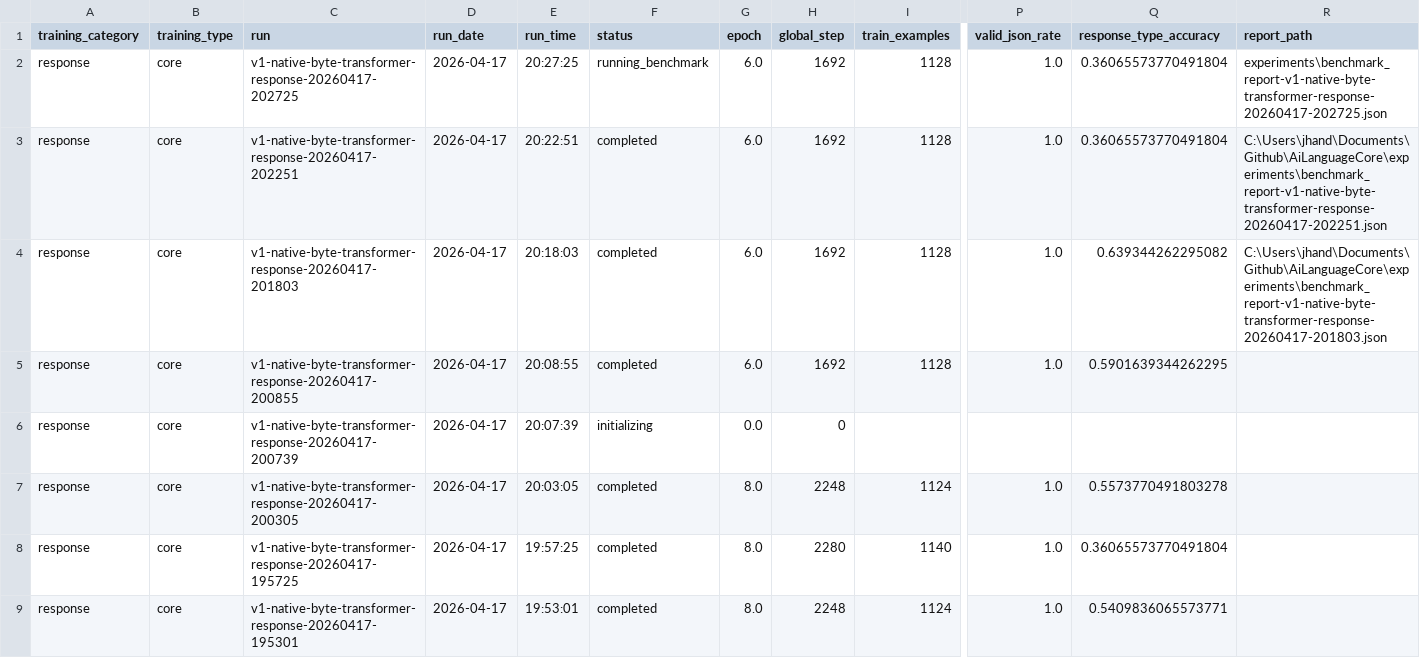
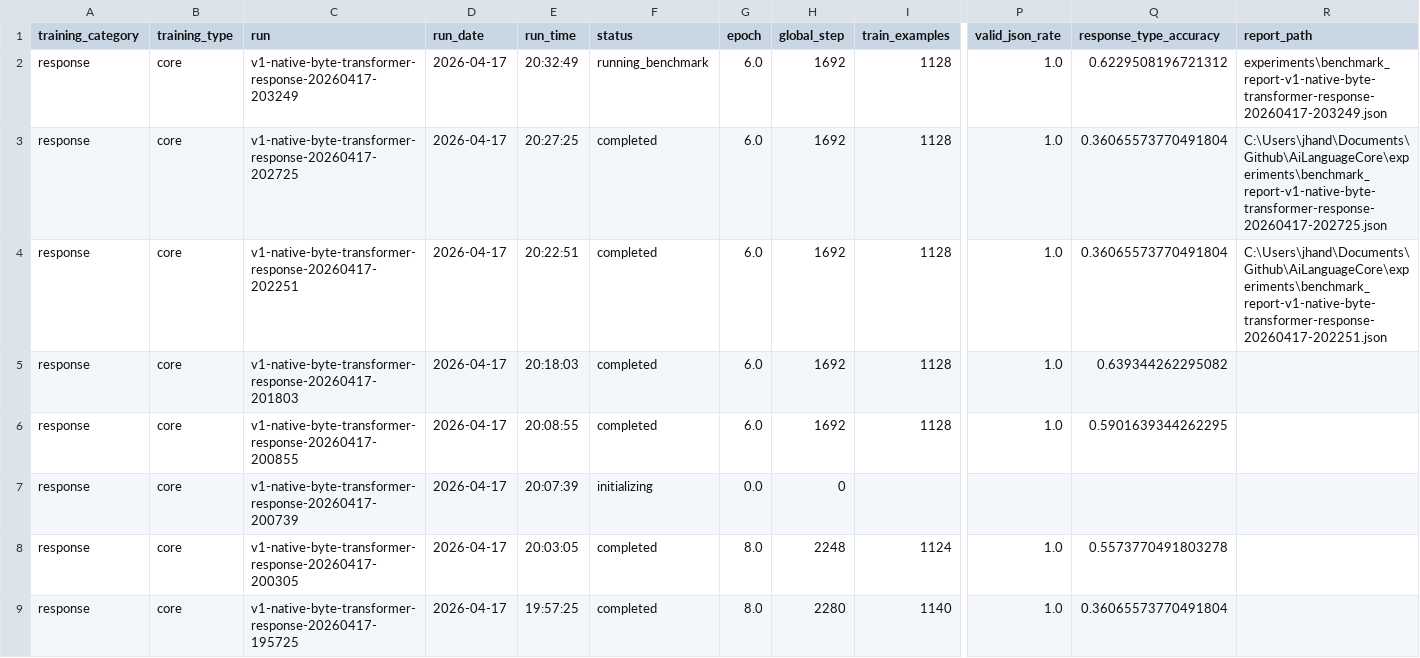
Before and after one commit to TheQuantifier/AiLanguageCore, a CSV file: experiments/training_runs_summary.csv, drawn as a sheet; only a part is shown, gaps mark what is left out; the shorter side is filled out with more unchanged rows; addresses are those after the commit; rows hold the shown columns only; the diff names each change by its address in the sheet, - before the commit and + after, or states it on an @@ line.

```diff
--- a/experiments/training_runs_summary.csv
+++ b/experiments/training_runs_summary.csv
+row 2: response | core | v1-native-byte-transformer-response-20260417-203249 | 2026-04-17 | 20:32:49 | running_benchmark | 6.0 | 1692 | 1128 | 1.0 | 0.6229508196721312 | experiments\benchmark_report-v1-native-byte-transformer-response-20260417-203249.json
-F3 (status): running_benchmark
+F3 (status): completed
-R3 (report_path): experiments\benchmark_report-v1-native-byte-transformer-response-20260417-202725.json
+R3 (report_path): C:\Users\jhand\Documents\Github\AiLanguageCore\experiments\benchmark_report-v1-native-byte-transformer-response-20260417-202725.json
-R5 (report_path): C:\Users\jhand\Documents\Github\AiLanguageCore\experiments\benchmark_report-v1-native-byte-transformer-response-20260417-201803.json
+R5 (report_path): (empty)
```
Also changed, not shown: 8 other files.
